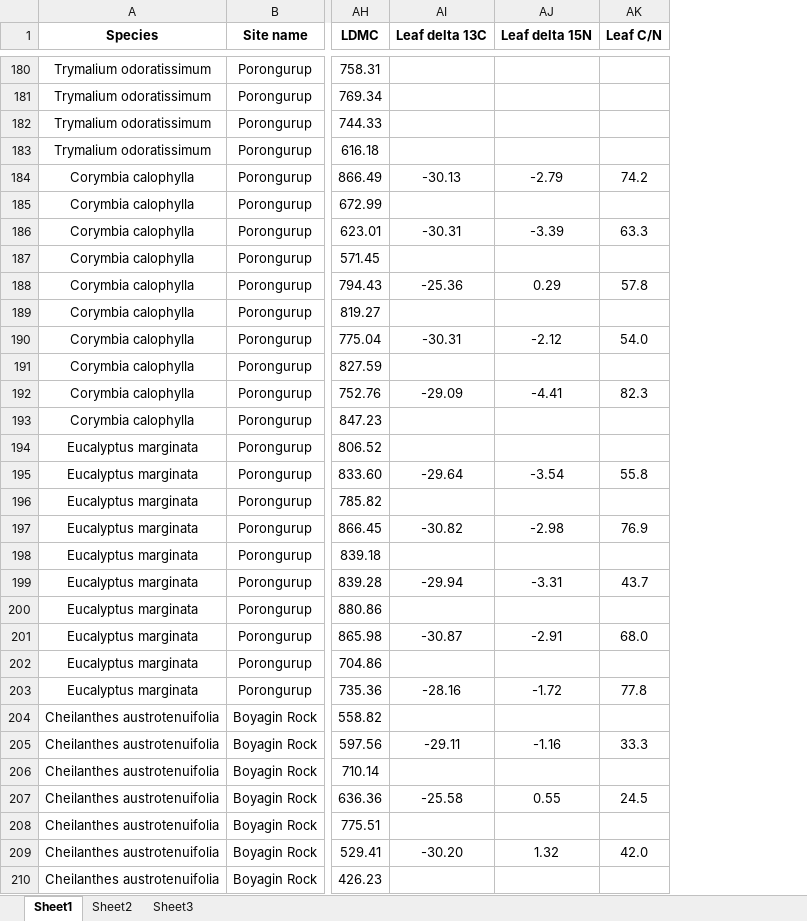
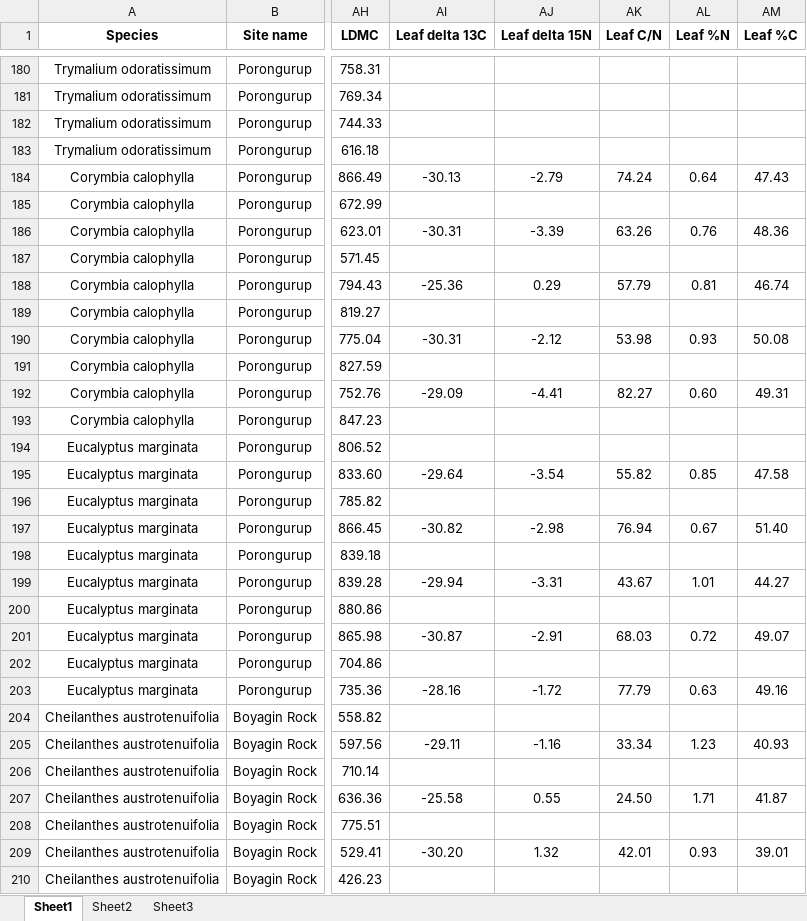
Before and after one commit to traitecoevo/austraits.build, an Excel workbook: data/Ottaviani_2015/raw/Trait data_SW Australia granite outcrops_Ottaviani.xlsx, sheet Sheet1, drawn as a sheet; only a part is shown, gaps mark what is left out; values as stored, in another font and other column widths than the file's, no borders; the diff covers the shown part only; the diff names each change by its address in the sheet, - before the commit and + after, or states it on an @@ line.

```diff
--- a/data/Ottaviani_2015/raw/Trait data_SW Australia granite outcrops_Ottaviani.xlsx (sheet Sheet1)
+++ b/data/Ottaviani_2015/raw/Trait data_SW Australia granite outcrops_Ottaviani.xlsx (sheet Sheet1)
+column AL (Leaf %N), rows 184-209: 0.64 |  | 0.76 |  | 0.81 |  | 0.93 |  | 0.60 |  |  | 0.85 |  | 0.67 |  | 1.01 |  | 0.72 |  | 0.63 |  | 1.23 |  | 1.71 |  | 0.93
+column AM (Leaf %C), rows 184-209: 47.43 |  | 48.36 |  | 46.74 |  | 50.08 |  | 49.31 |  |  | 47.58 |  | 51.40 |  | 44.27 |  | 49.07 |  | 49.16 |  | 40.93 |  | 41.87 |  | 39.01
-AK184 (Leaf C/N): 74.2
+AK184 (Leaf C/N): 74.24
-AK186 (Leaf C/N): 63.3
+AK186 (Leaf C/N): 63.26
-AK188 (Leaf C/N): 57.8
+AK188 (Leaf C/N): 57.79
-AK190 (Leaf C/N): 54.0
+AK190 (Leaf C/N): 53.98
-AK192 (Leaf C/N): 82.3
+AK192 (Leaf C/N): 82.27
-AK195 (Leaf C/N): 55.8
+AK195 (Leaf C/N): 55.82
-AK197 (Leaf C/N): 76.9
+AK197 (Leaf C/N): 76.94
-AK199 (Leaf C/N): 43.7
+AK199 (Leaf C/N): 43.67
-AK201 (Leaf C/N): 68.0
+AK201 (Leaf C/N): 68.03
-AK203 (Leaf C/N): 77.8
+AK203 (Leaf C/N): 77.79
-AK205 (Leaf C/N): 33.3
+AK205 (Leaf C/N): 33.34
-AK207 (Leaf C/N): 24.5
+AK207 (Leaf C/N): 24.50
-AK209 (Leaf C/N): 42.0
+AK209 (Leaf C/N): 42.01
```
Also changed, not shown: 153 edited cells elsewhere in this sheet, 3 other files.
